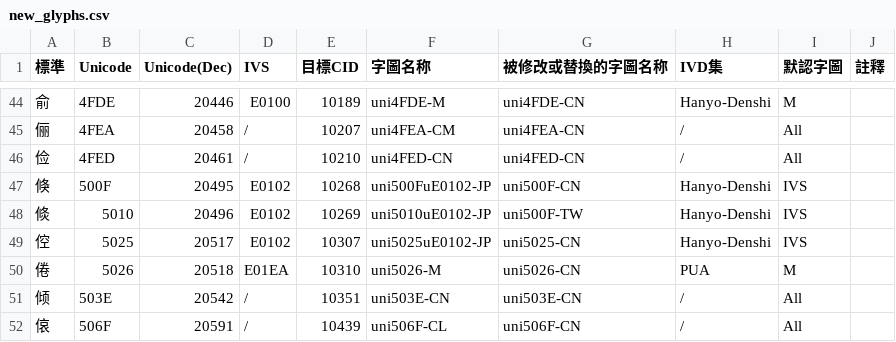
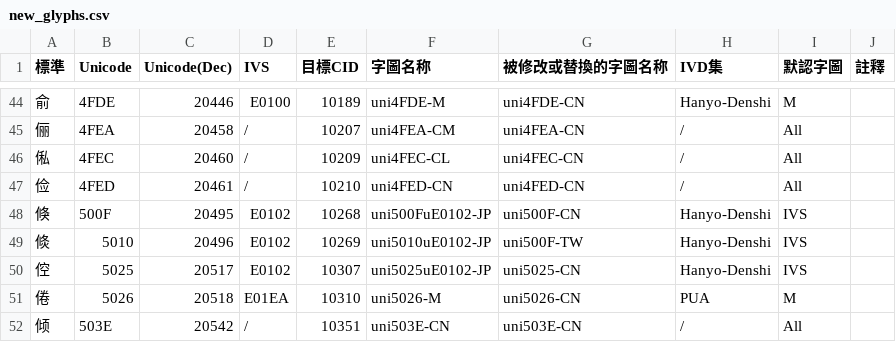
Before and after one commit to ChiuMing-Neko/ChiuKongGothic, a CSV file: Other/new_glyphs.csv, drawn as a sheet; only a part is shown, gaps mark what is left out; the shorter side is filled out with more unchanged rows; the diff names each change by its address in the sheet, - before the commit and + after, or states it on an @@ line.

```diff
--- a/Other/new_glyphs.csv
+++ b/Other/new_glyphs.csv
+row 46: 俬 | 4FEC | 20460 | / | 10209 | uni4FEC-CL | uni4FEC-CN | / | All
```
Also changed, not shown: Other/CMap-Overwritten.csv, Other/CMap-Overwritten_M.csv, 5 other files.
